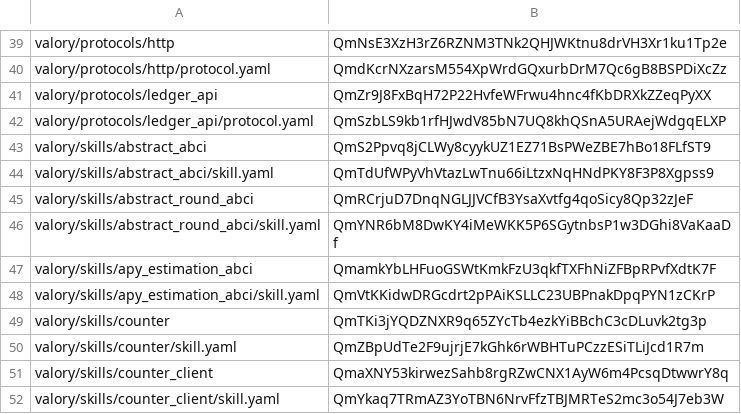
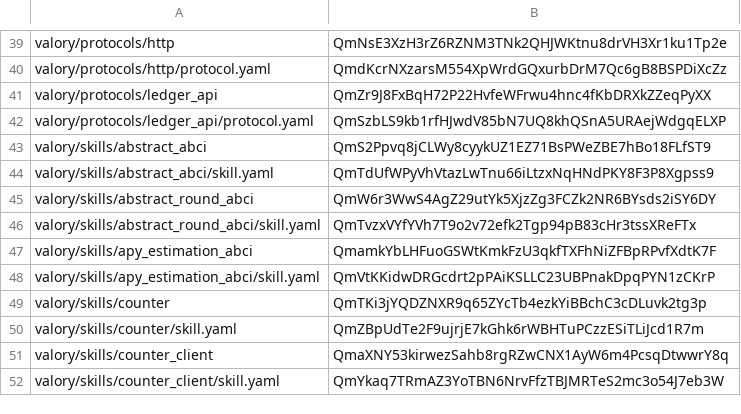
Before and after one commit to w1kke/olas-hello-world, a CSV file: packages/hashes.csv, drawn as a sheet; only a part is shown, gaps mark what is left out.

```diff
--- a/packages/hashes.csv
+++ b/packages/hashes.csv
@@ -44,4 +44,4 @@ valory/skills/abstract_abci,QmS2Ppvq8jCLWy8cyykUZ1EZ71BsPWeZBE7hBo18FLfST9
 valory/skills/abstract_abci/skill.yaml,QmTdUfWPyVhVtazLwTnu66iLtzxNqHNdPKY8F3P8Xgpss9
-valory/skills/abstract_round_abci,QmRCrjuD7DnqNGLJJVCfB3YsaXvtfg4qoSicy8Qp32zJeF
-valory/skills/abstract_round_abci/skill.yaml,QmYNR6bM8DwKY4iMeWKK5P6SGytnbsP1w3DGhi8VaKaaDf
+valory/skills/abstract_round_abci,QmW6r3WwS4AgZ29utYk5XjzZg3FCZk2NR6BYsds2iSY6DY
+valory/skills/abstract_round_abci/skill.yaml,QmTvzxVYfYVh7T9o2v72efk2Tgp94pB83cHr3tssXReFTx
 valory/skills/apy_estimation_abci,QmamkYbLHFuoGSWtKmkFzU3qkfTXFhNiZFBpRPvfXdtK7F
```
Also changed, not shown: 2 other files.
